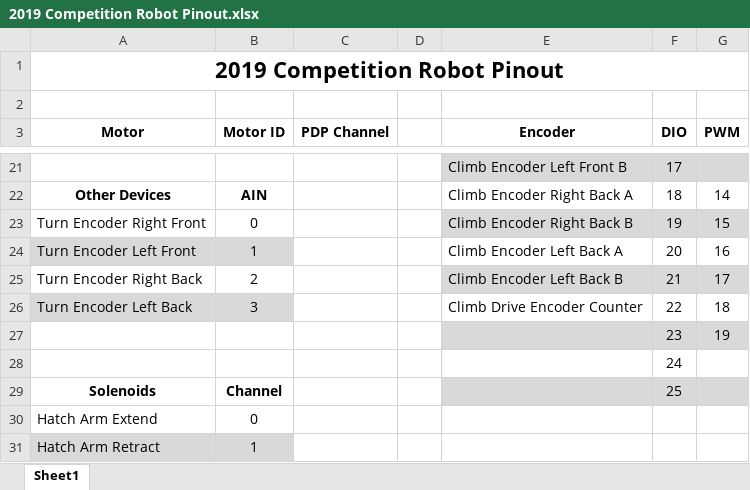
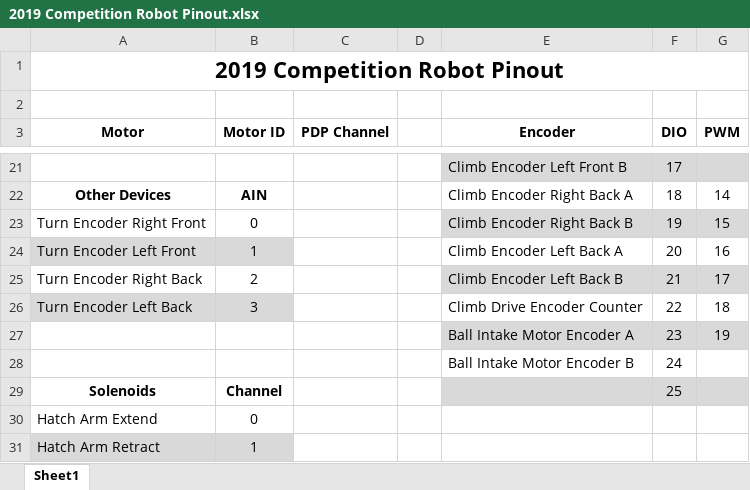
Before and after one commit to frc2081/2019-RobotCode, an Excel workbook: 2019 Competition Robot Pinout.xlsx, sheet Sheet1, drawn as a sheet; only a part is shown, gaps mark what is left out; values as stored, in another font and other column widths than the file's, no borders; the diff names each change by its address in the sheet, - before the commit and + after, or states it on an @@ line.

Commit message:
Adds ball intake motor encoder

```diff
--- a/2019 Competition Robot Pinout.xlsx (sheet Sheet1)
+++ b/2019 Competition Robot Pinout.xlsx (sheet Sheet1)
-E27 (Encoder): (empty)
+E27 (Encoder): Ball Intake Motor Encoder A
-E28 (Encoder): (empty)
+E28 (Encoder): Ball Intake Motor Encoder B
```
Also changed, not shown: 2 other files.
